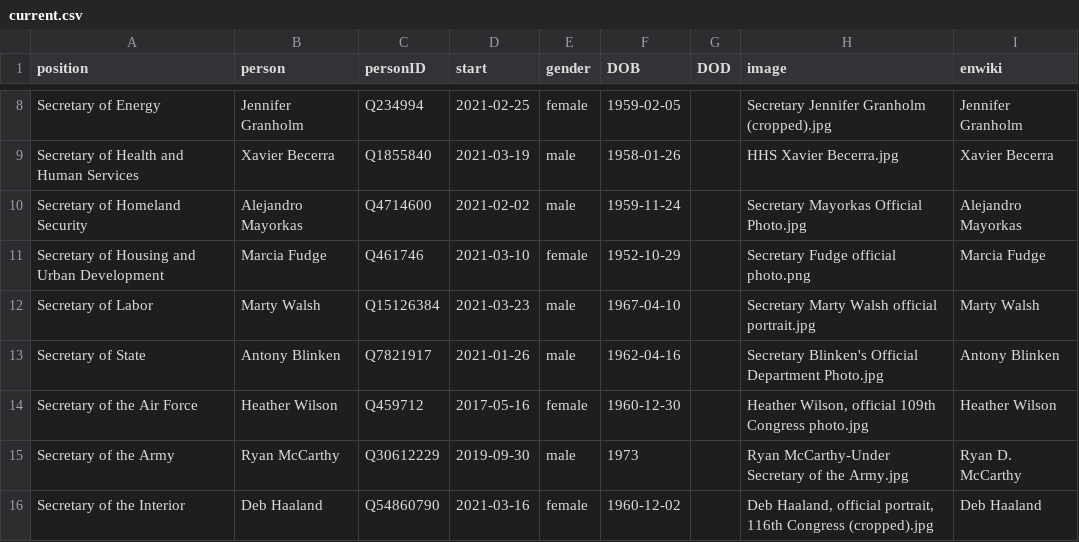
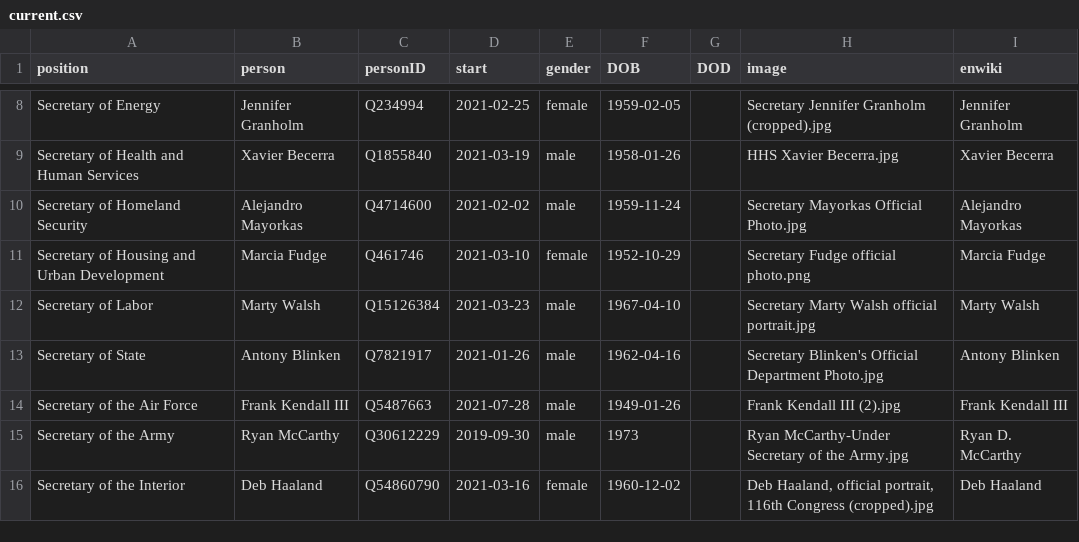
Before and after one commit to every-politician-scrapers/us-cabinet, a CSV file: html/current.csv, drawn as a sheet; only a part is shown, gaps mark what is left out.

```diff
--- a/html/current.csv
+++ b/html/current.csv
@@ -13,3 +13,3 @@ Secretary of Labor,Marty Walsh,Q15126384,2021-03-23,male,1967-04-10,,Secretary M
 Secretary of State,Antony Blinken,Q7821917,2021-01-26,male,1962-04-16,,Secretary Blinken's Official Department Photo.jpg,Antony Blinken
-Secretary of the Air Force,Heather Wilson,Q459712,2017-05-16,female,1960-12-30,,"Heather Wilson, official 109th Congress photo.jpg",Heather Wilson
+Secretary of the Air Force,Frank Kendall III,Q5487663,2021-07-28,male,1949-01-26,,Frank Kendall III (2).jpg,Frank Kendall III
 Secretary of the Army,Ryan McCarthy,Q30612229,2019-09-30,male,1973,,Ryan McCarthy-Under Secretary of the Army.jpg,Ryan D. McCarthy
```
Also changed, not shown: html/holders21.csv, 1 other file.
